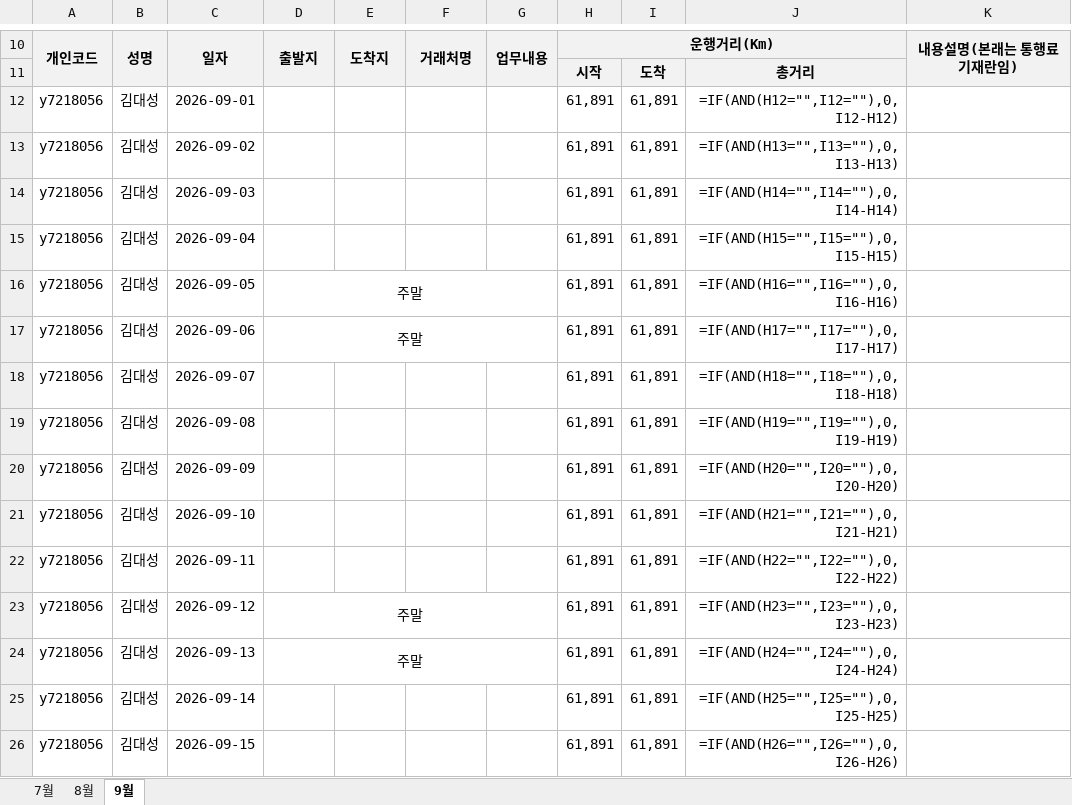
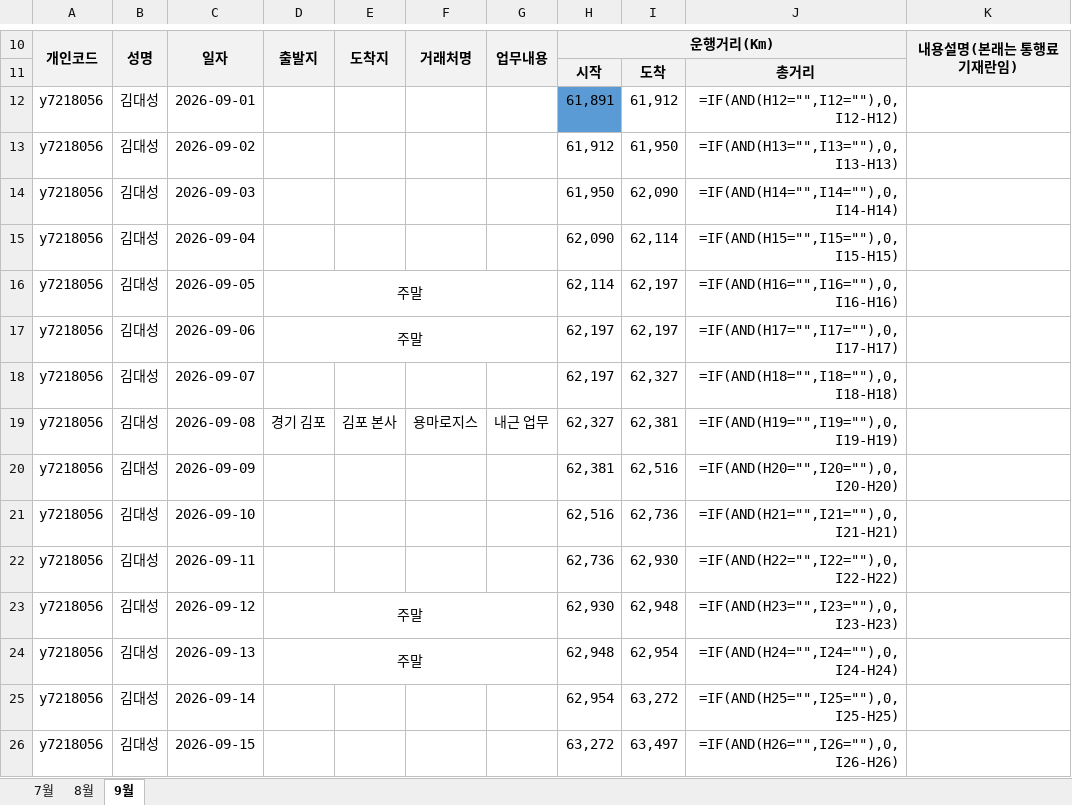
Before and after one commit to bigcastle992-netizen/bigcastle, an Excel workbook: 차량운행일지_2026_7-9월.xlsx, sheet 9월, drawn as a sheet; only a part is shown, gaps mark what is left out; values as stored, in another font and other column widths than the file's, no borders; formulas without a stored value are shown as written; the diff covers the shown part only; the diff names each change by its address in the sheet, - before the commit and + after, or states it on an @@ line.

```diff
--- a/차량운행일지_2026_7-9월.xlsx (sheet 9월)
+++ b/차량운행일지_2026_7-9월.xlsx (sheet 9월)
-H12 fill: none
+H12 fill: #5B9BD5
-I12: 61,891
+I12: 61,912
-H13: 61,891
+H13: 61,912
-I13: 61,891
+I13: 61,950
-H14: 61,891
+H14: 61,950
-I14: 61,891
+I14: 62,090
-H15: 61,891
+H15: 62,090
-I15: 61,891
+I15: 62,114
-H16: 61,891
+H16: 62,114
-I16:I17: 61,891
+I16:I17: 62,197
-H17:H18: 61,891
+H17:H18: 62,197
-I18: 61,891
+I18: 62,327
-D19: (empty)
+D19: 경기 김포
-E19: (empty)
+E19: 김포 본사
-F19: (empty)
+F19: 용마로지스
-G19: (empty)
+G19: 내근 업무
-H19: 61,891
+H19: 62,327
-I19: 61,891
+I19: 62,381
-H20: 61,891
+H20: 62,381
-I20: 61,891
+I20: 62,516
-H21: 61,891
+H21: 62,516
-I21: 61,891
+I21: 62,736
-H22: 61,891
+H22: 62,736
-I22: 61,891
+I22: 62,930
-H23: 61,891
+H23: 62,930
-I23: 61,891
+I23: 62,948
-H24: 61,891
+H24: 62,948
-I24: 61,891
+I24: 62,954
-H25: 61,891
+H25: 62,954
-I25: 61,891
+I25: 63,272
-H26: 61,891
+H26: 63,272
-I26: 61,891
+I26: 63,497
```
Also changed, not shown: 42 edited cells and cell formats elsewhere in this sheet.
